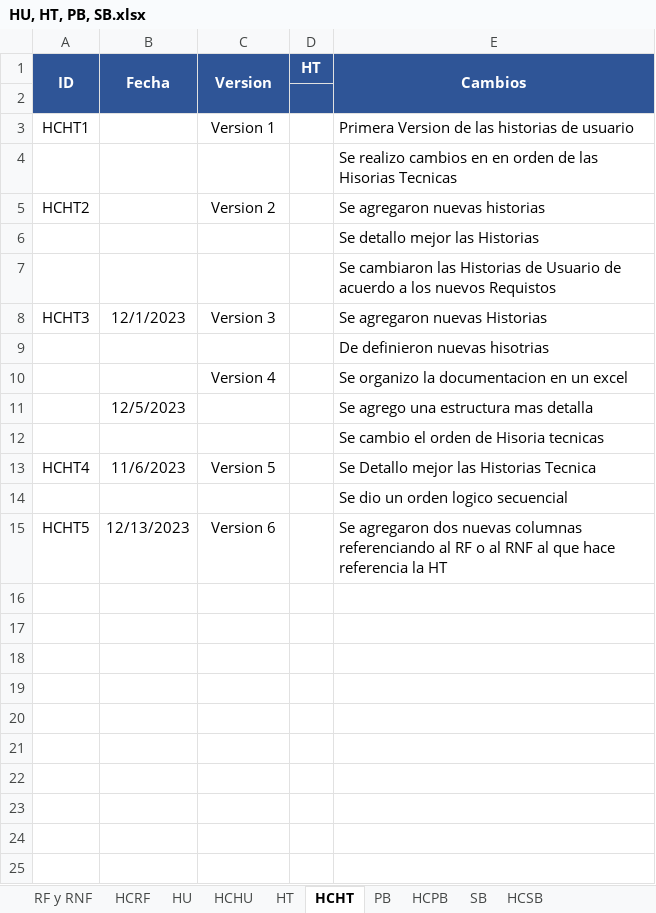
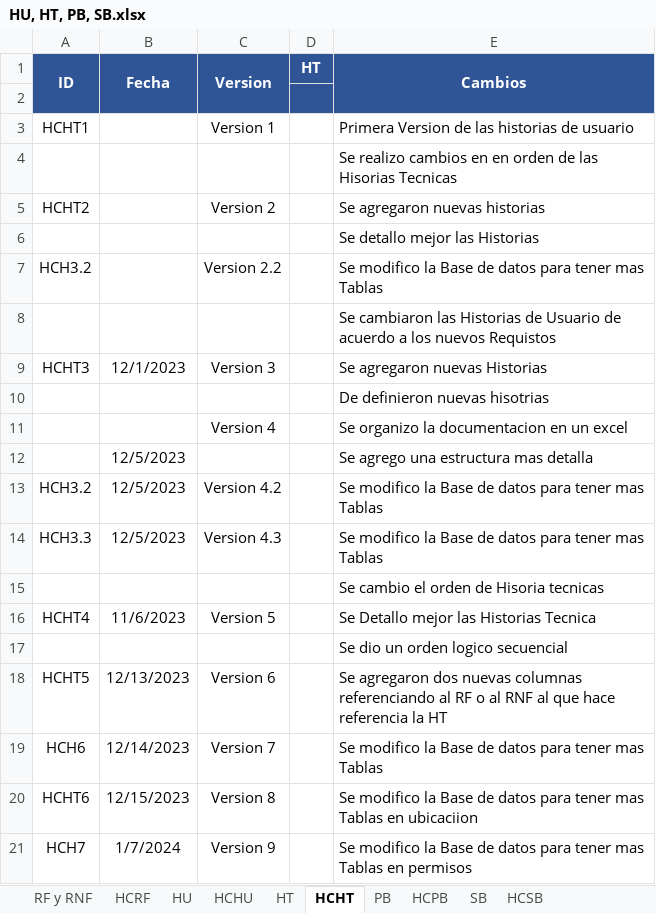
Before and after one commit to EdisonGualle/SIGDCOLTA, an Excel workbook: Documents/HU, HT, PB, SB.xlsx, sheet HCHT, drawn as a sheet; values as stored, in another font and other column widths than the file's, no borders; the diff names each change by its address in the sheet, - before the commit and + after, or states it on an @@ line.

```diff
--- a/Documents/HU, HT, PB, SB.xlsx (sheet HCHT)
+++ b/Documents/HU, HT, PB, SB.xlsx (sheet HCHT)
+row 7: HCH3.2 |  | Version 2.2 |  | Se modifico la Base de datos para tener mas Tablas
+row 13: HCH3.2 | 12/5/2023 | Version 4.2 |  | Se modifico la Base de datos para tener mas Tablas
+row 14: HCH3.3 | 12/5/2023 | Version 4.3 |  | Se modifico la Base de datos para tener mas Tablas
+row 19: HCH6 | 12/14/2023 | Version 7 |  | Se modifico la Base de datos para tener mas Tablas
+row 20: HCHT6 | 12/15/2023 | Version 8 |  | Se modifico la Base de datos para tener mas Tablas en ubicaciion
+row 21: HCH7 | 1/7/2024 | Version 9 |  | Se modifico la Base de datos para tener mas Tablas en permisos
```
Also changed, not shown: sheet SB, sheet PB, sheet HCPB, sheet HCSB, 21 other files.
